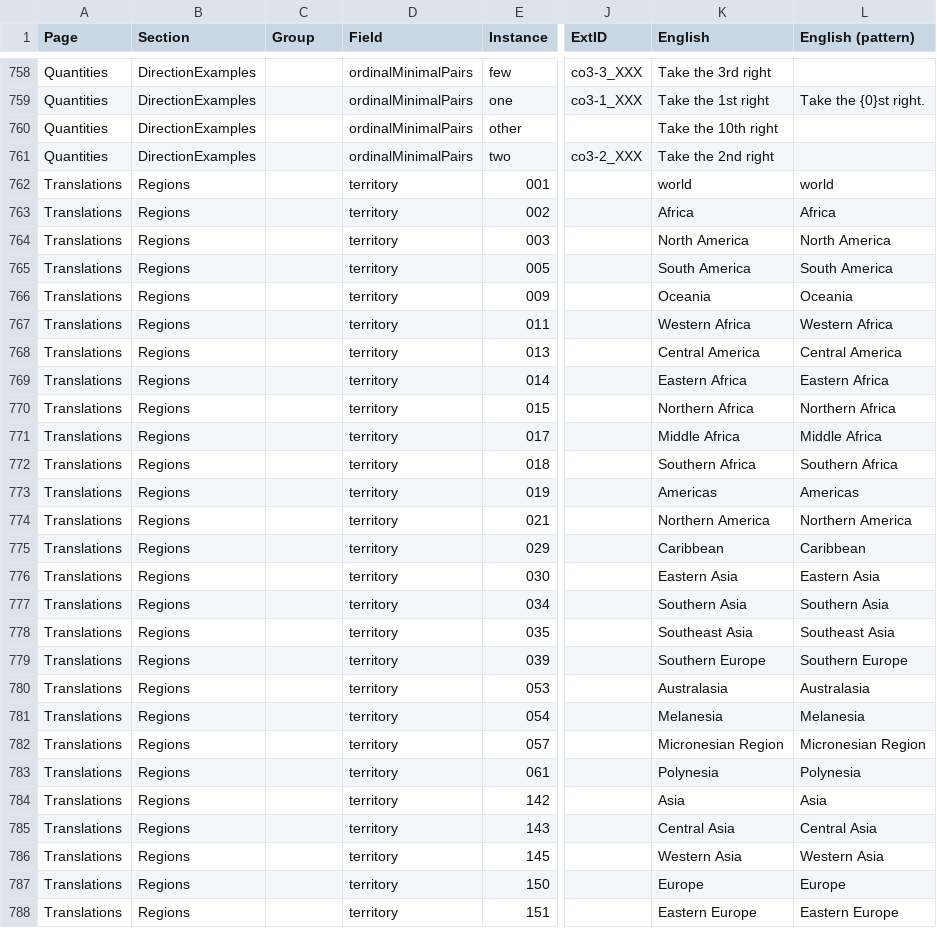
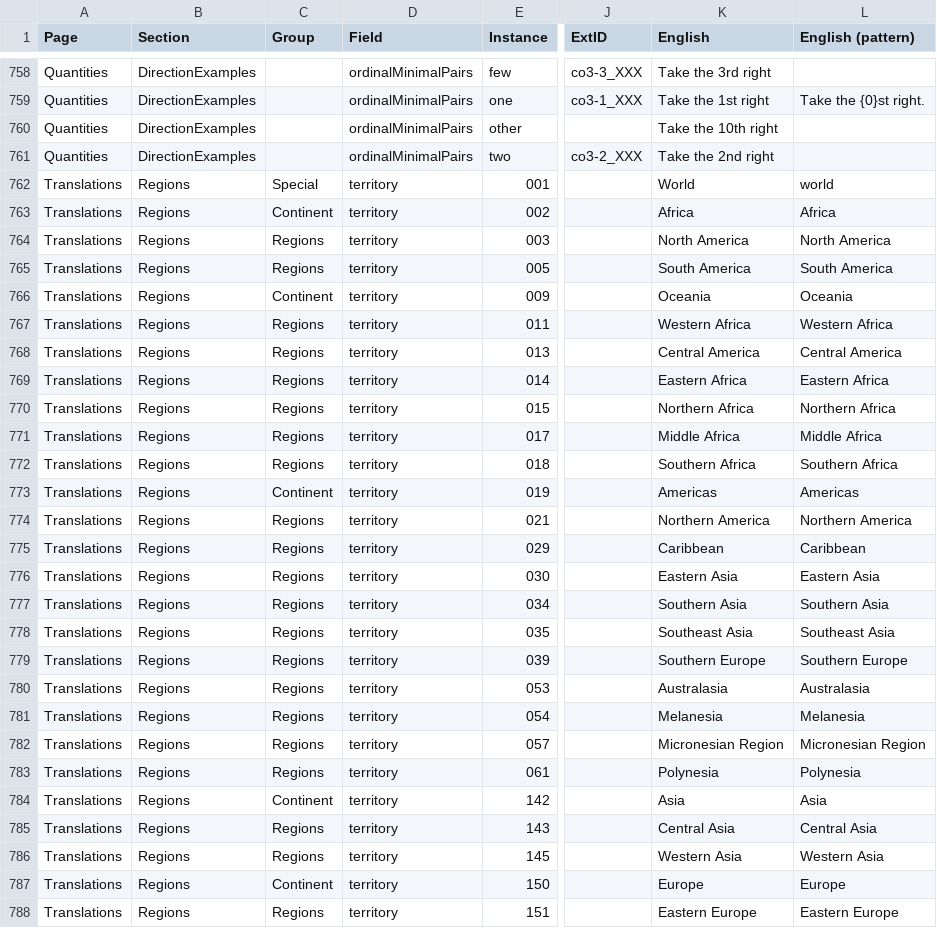
Before and after one commit to stanfordsilicon/mokblok-tools, a TSV file: public/dataentries.tsv, drawn as a sheet; only a part is shown, gaps mark what is left out; the diff covers the shown part only; the diff names each change by its address in the sheet, - before the commit and + after, or states it on an @@ line.

Commit message:
Add region/continent example

```diff
--- a/public/dataentries.tsv
+++ b/public/dataentries.tsv
-C762 (Group): (empty)
+C762 (Group): Special
-K762 (English): world
+K762 (English): World
-C763 (Group): (empty)
+C763 (Group): Continent
-C764:C765 (Group): (empty)
+C764:C765 (Group): Regions
-C766 (Group): (empty)
+C766 (Group): Continent
-C767:C772 (Group): (empty)
+C767:C772 (Group): Regions
-C773 (Group): (empty)
+C773 (Group): Continent
-C774:C783 (Group): (empty)
+C774:C783 (Group): Regions
-C784 (Group): (empty)
+C784 (Group): Continent
-C785:C786 (Group): (empty)
+C785:C786 (Group): Regions
-C787 (Group): (empty)
+C787 (Group): Continent
-C788 (Group): (empty)
+C788 (Group): Regions
```
Also changed, not shown: 25 edited cells elsewhere in this file, 8 other files.
